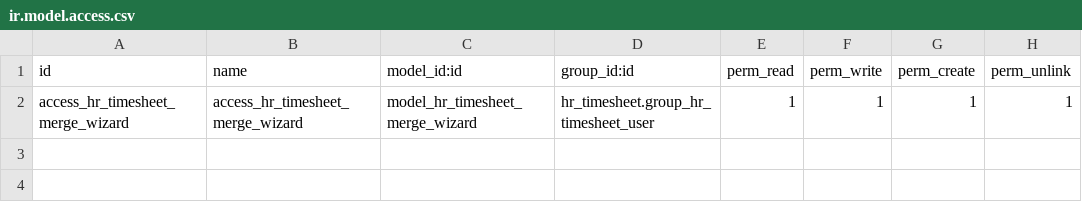
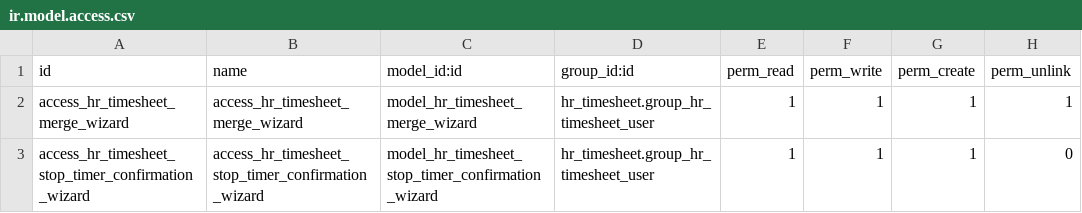
Before and after one commit to Saitamaxqi/enterprise, a CSV file: timesheet_grid/security/ir.model.access.csv, drawn as a sheet; the diff names each change by its address in the sheet, - before the commit and + after, or states it on an @@ line.

Commit message:
[IMP] timesheet_grid,*: add confirmation dialog when timer stopped in task
* = helpdesk_timesheet, industry_fsm, industry_fsm_report

Before this commit, when the user stops the timer in project.task or
helpdesk.ticket form view he cannot easily edit the description of his
timesheet generated by the timer as it is the case in the Timesheets app.

This commit adds a confirmation dialog when the user stops the timer
to let him editing the time spent and the description of his timesheet
generated with the timer.

task-2276015

```diff
--- a/timesheet_grid/security/ir.model.access.csv
+++ b/timesheet_grid/security/ir.model.access.csv
+row 3: access_hr_timesheet_stop_timer_confirmation_wizard | access_hr_timesheet_stop_timer_confirmation_wizard | model_hr_timesheet_stop_timer_confirmation_wizard | hr_timesheet.group_hr_timesheet_user | 1 | 1 | 1 | 0
```
Also changed, not shown: 11 other files.
